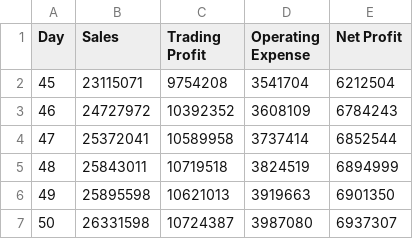
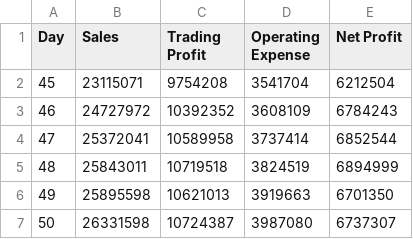
Before and after one commit to TeamBSammi/TeamB, a CSV file: csv_reports/profit-and-loss-usd.csv, drawn as a sheet.

Commit message:
yes

```diff
--- a/csv_reports/profit-and-loss-usd.csv
+++ b/csv_reports/profit-and-loss-usd.csv
@@ -5,3 +5,3 @@
 48,25843011,10719518,3824519,6894999
-49,25895598,10621013,3919663,6901350
-50,26331598,10724387,3987080,6937307
+49,25895598,10621013,3919663,6701350
+50,26331598,10724387,3987080,6737307
```
